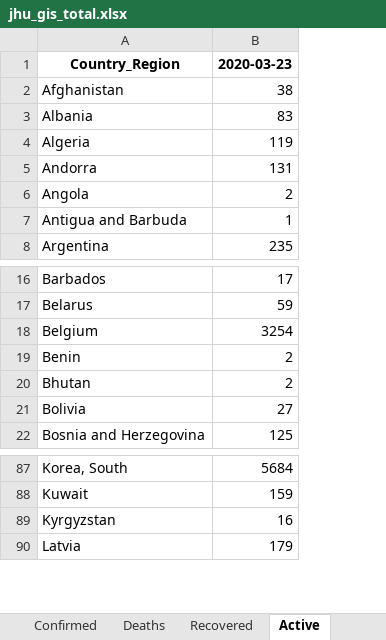
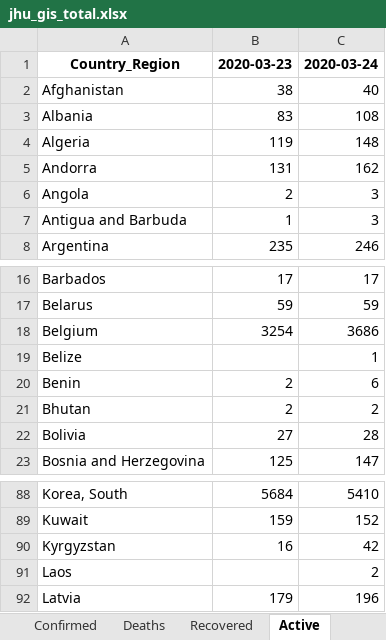
Before and after one commit to maisammusthafa/covid-19, an Excel workbook: jhu-gis/data/jhu_gis_total.xlsx, sheet Active, drawn as a sheet; only a part is shown, gaps mark what is left out; values as stored, in another font and other column widths than the file's, no borders; the diff names each change by its address in the sheet, - before the commit and + after, or states it on an @@ line.

```diff
--- a/jhu-gis/data/jhu_gis_total.xlsx (sheet Active)
+++ b/jhu-gis/data/jhu_gis_total.xlsx (sheet Active)
+column C, rows 1-8: 2020-03-24 | 40 | 108 | 148 | 162 | 3 | 3 | 246; rows 16-18: 17 | 59 | 3686; rows 20-23: 6 | 2 | 28 | 147; rows 88-90: 5410 | 152 | 42; row 92: 196
+row 19: Belize |  | 1
+row 91: Laos |  | 2
```
Also changed, not shown: sheet Deaths, sheet Recovered, sheet Confirmed, 2 other files.
